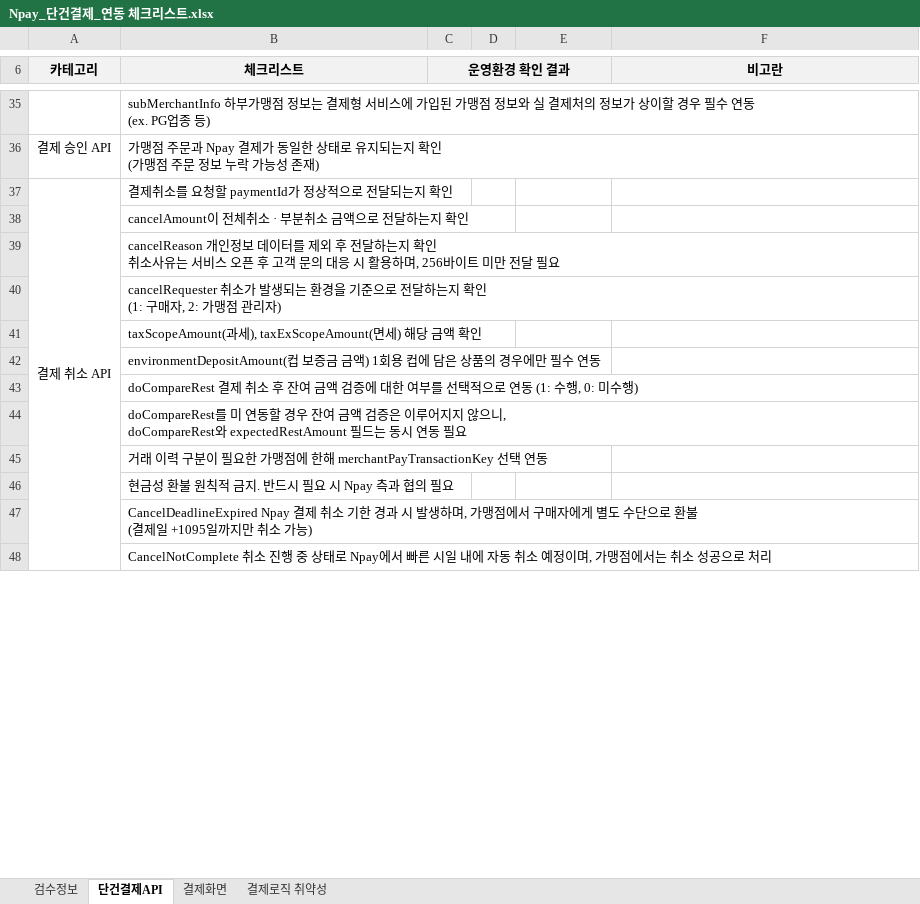
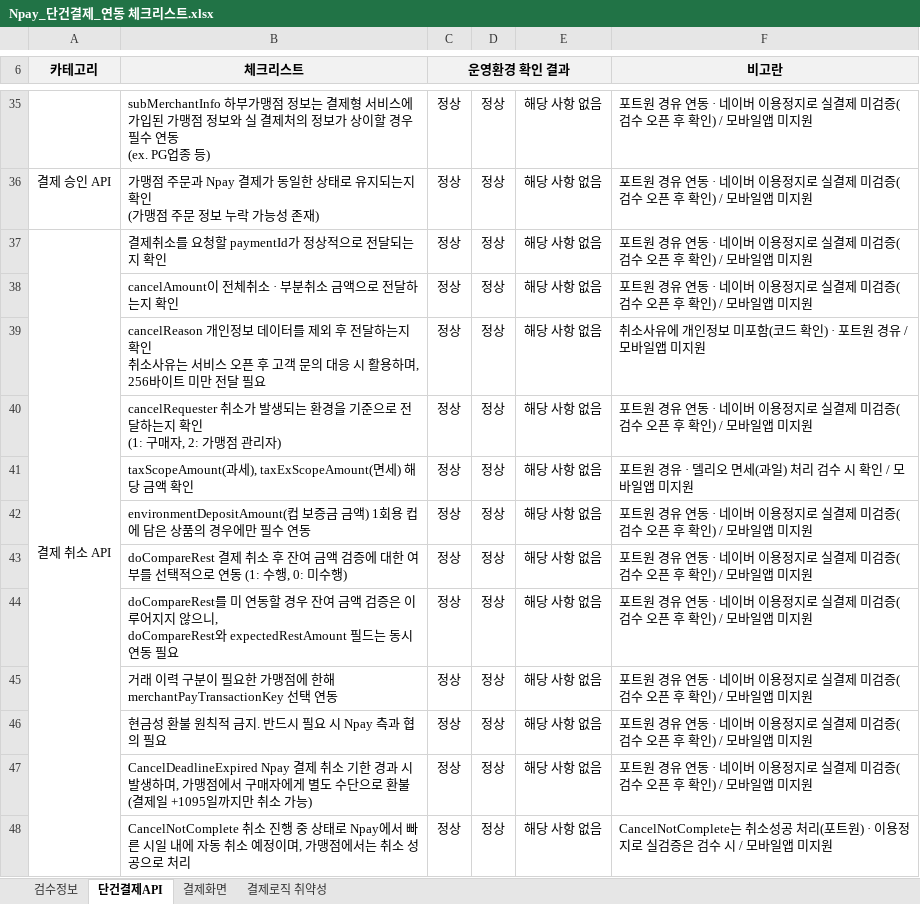
Before and after one commit to delio-official/delio-next, an Excel workbook: docs/Npay_단건결제_연동 체크리스트.xlsx, sheet 단건결제API, drawn as a sheet; only a part is shown, gaps mark what is left out; values as stored, in another font and other column widths than the file's, no borders; the diff covers the shown part only; the diff names each change by its address in the sheet, - before the commit and + after, or states it on an @@ line.

```diff
--- a/docs/Npay_단건결제_연동 체크리스트.xlsx (sheet 단건결제API)
+++ b/docs/Npay_단건결제_연동 체크리스트.xlsx (sheet 단건결제API)
-C35:C48 (운영환경 확인 결과): (empty)
+C35:C48 (운영환경 확인 결과): 정상
-D35:D48: (empty)
+D35:D48: 정상
-E35:E48: (empty)
+E35:E48: 해당 사항 없음
-F35:F38 (비고란): (empty)
+F35:F38 (비고란): 포트원 경유 연동 · 네이버 이용정지로 실결제 미검증(검수 오픈 후 확인) / 모바일앱 미지원
-F39 (비고란): (empty)
+F39 (비고란): 취소사유에 개인정보 미포함(코드 확인) · 포트원 경유 / 모바일앱 미지원
-F40 (비고란): (empty)
+F40 (비고란): 포트원 경유 연동 · 네이버 이용정지로 실결제 미검증(검수 오픈 후 확인) / 모바일앱 미지원
-F41 (비고란): (empty)
+F41 (비고란): 포트원 경유 · 델리오 면세(과일) 처리 검수 시 확인 / 모바일앱 미지원
-F42:F47 (비고란): (empty)
+F42:F47 (비고란): 포트원 경유 연동 · 네이버 이용정지로 실결제 미검증(검수 오픈 후 확인) / 모바일앱 미지원
-F48 (비고란): (empty)
+F48 (비고란): CancelNotComplete는 취소성공 처리(포트원) · 이용정지로 실검증은 검수 시 / 모바일앱 미지원
```
Also changed, not shown: 160 edited cells and cell formats elsewhere in this sheet, sheet 검수정보, sheet 결제화면, 2 other files.
